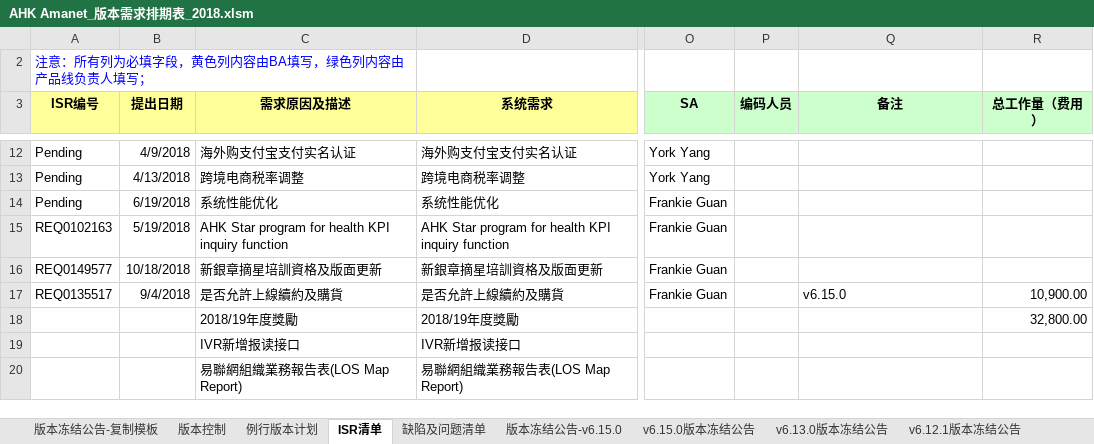
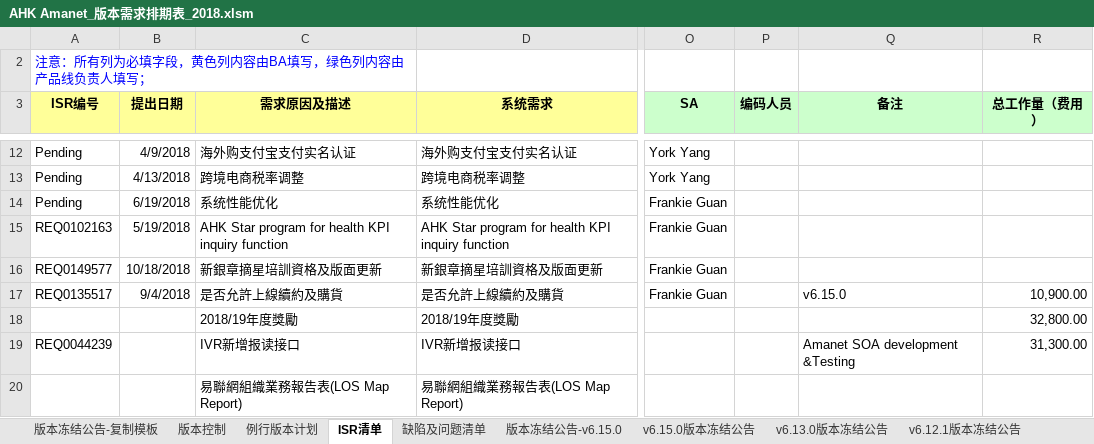
Before and after one commit to kerust1234/ahkamanet, an Excel workbook: requirement/AHK Amanet_版本需求排期表_2018.xlsm, sheet ISR清单, drawn as a sheet; only a part is shown, gaps mark what is left out; values as stored, in another font and other column widths than the file's, no borders; the diff names each change by its address in the sheet, - before the commit and + after, or states it on an @@ line.

Commit message:
update to github

```diff
--- a/requirement/AHK Amanet_版本需求排期表_2018.xlsm (sheet ISR清单)
+++ b/requirement/AHK Amanet_版本需求排期表_2018.xlsm (sheet ISR清单)
-A19 (ISR编号): (empty)
+A19 (ISR编号): REQ0044239
-Q19 (备注): (empty)
+Q19 (备注): Amanet SOA development &Testing
-R19 (总工作量（费用）): (empty)
+R19 (总工作量（费用）): 31,300.00
```
